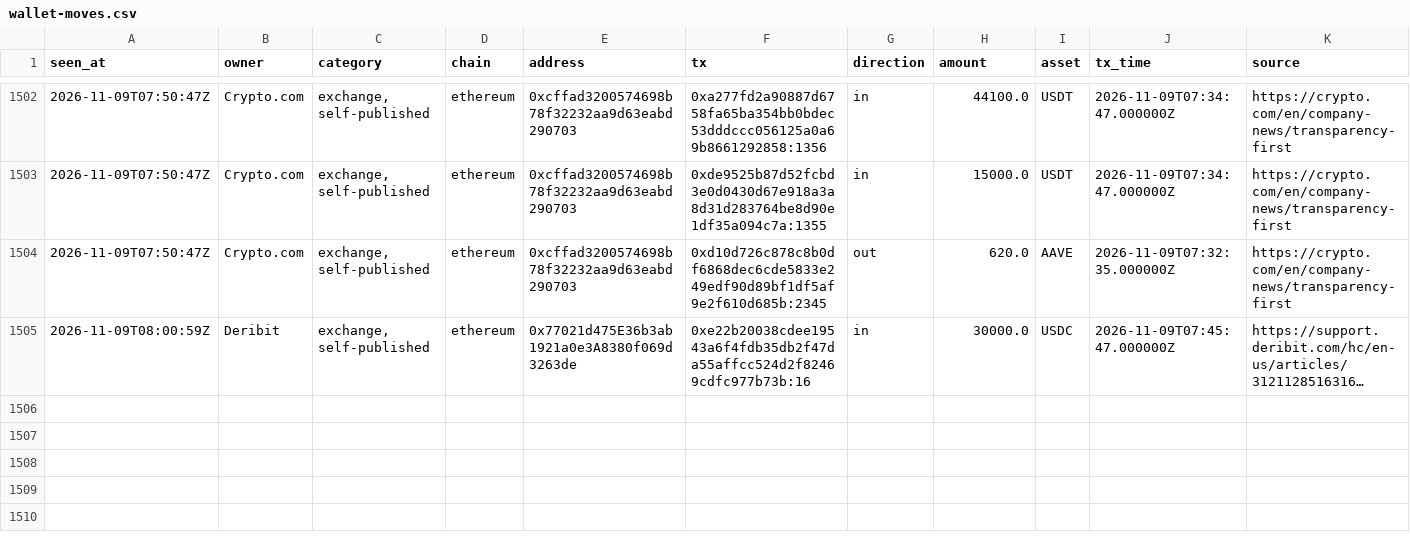
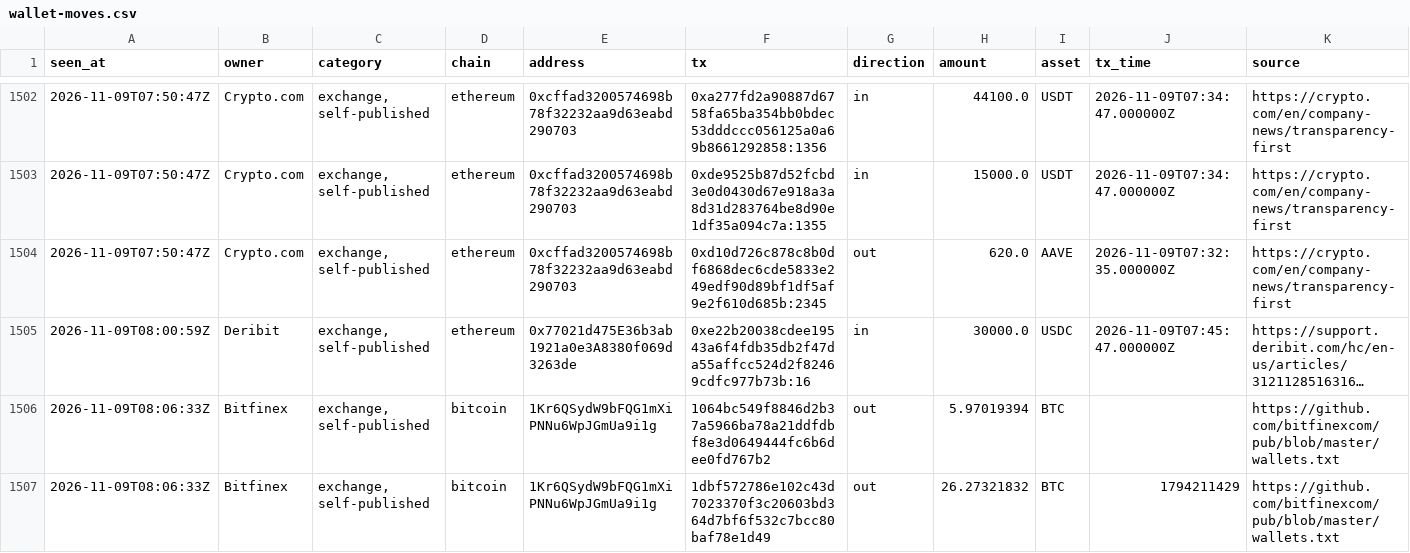
Before and after one commit to hpintojr/crypto-scanner, a CSV file: data/wallet-moves.csv, drawn as a sheet; only a part is shown, gaps mark what is left out; long unchanged cells end in …; the diff names each change by its address in the sheet, - before the commit and + after, or states it on an @@ line.

```diff
--- a/data/wallet-moves.csv
+++ b/data/wallet-moves.csv
+row 1506: 2026-11-09T08:06:33Z | Bitfinex | exchange, self-published | bitcoin | 1Kr6QSydW9bFQG1mXiPNNu6WpJGmUa9i1g | 1064bc549f8846d2b37a5966ba78a21ddfdbf8e3d0649444fc6b6dee0fd767b2 | out | 5.97019394 | BTC |  | https://github.com/bitfinexcom/pub/blob/master/wallets.txt
+row 1507: 2026-11-09T08:06:33Z | Bitfinex | exchange, self-published | bitcoin | 1Kr6QSydW9bFQG1mXiPNNu6WpJGmUa9i1g | 1dbf572786e102c43d7023370f3c20603bd364d7bf6f532c7bcc80baf78e1d49 | out | 26.27321832 | BTC | 1794211429 | https://github.com/bitfinexcom/pub/blob/master/wallets.txt
```
Also changed, not shown: buzz.csv, data/outcomes.csv, 8 other files.
